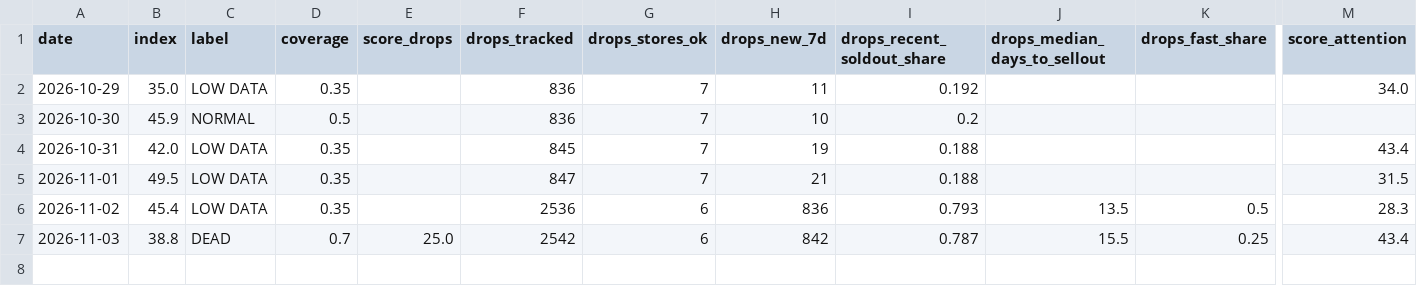
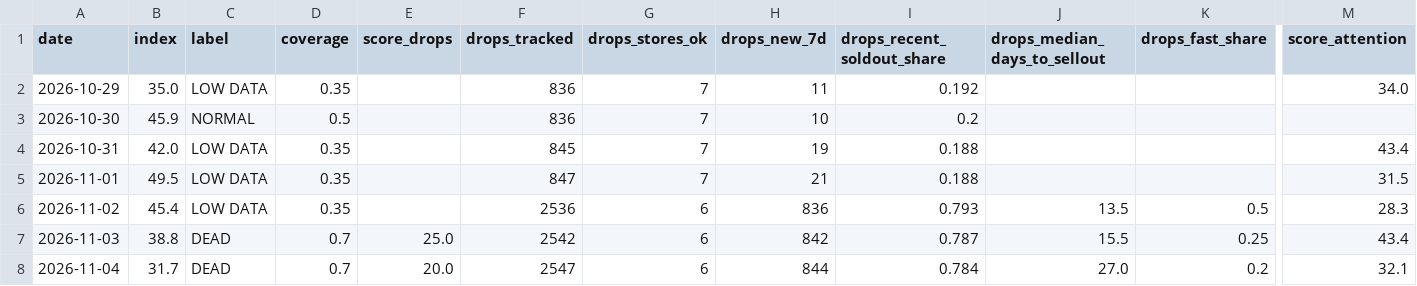
Before and after one commit to yazidTheThird/silver-market-heat-index, a CSV file: data/history.csv, drawn as a sheet; only a part is shown, gaps mark what is left out; rows hold the shown columns only; the diff names each change by its address in the sheet, - before the commit and + after, or states it on an @@ line.

```diff
--- a/data/history.csv
+++ b/data/history.csv
+row 8: 2026-11-04 | 31.7 | DEAD | 0.7 | 20.0 | 2547 | 6 | 844 | 0.784 | 27.0 | 0.2 | 32.1
```
Also changed, not shown: data/hot_groups.csv, 3 other files.
